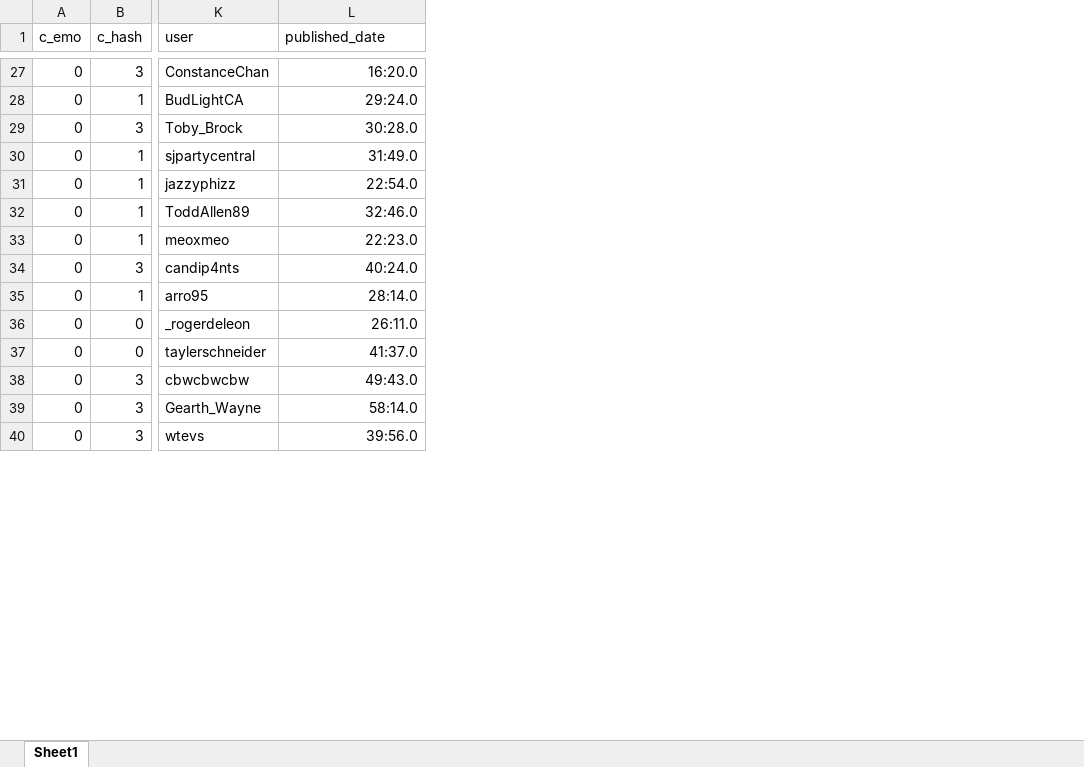
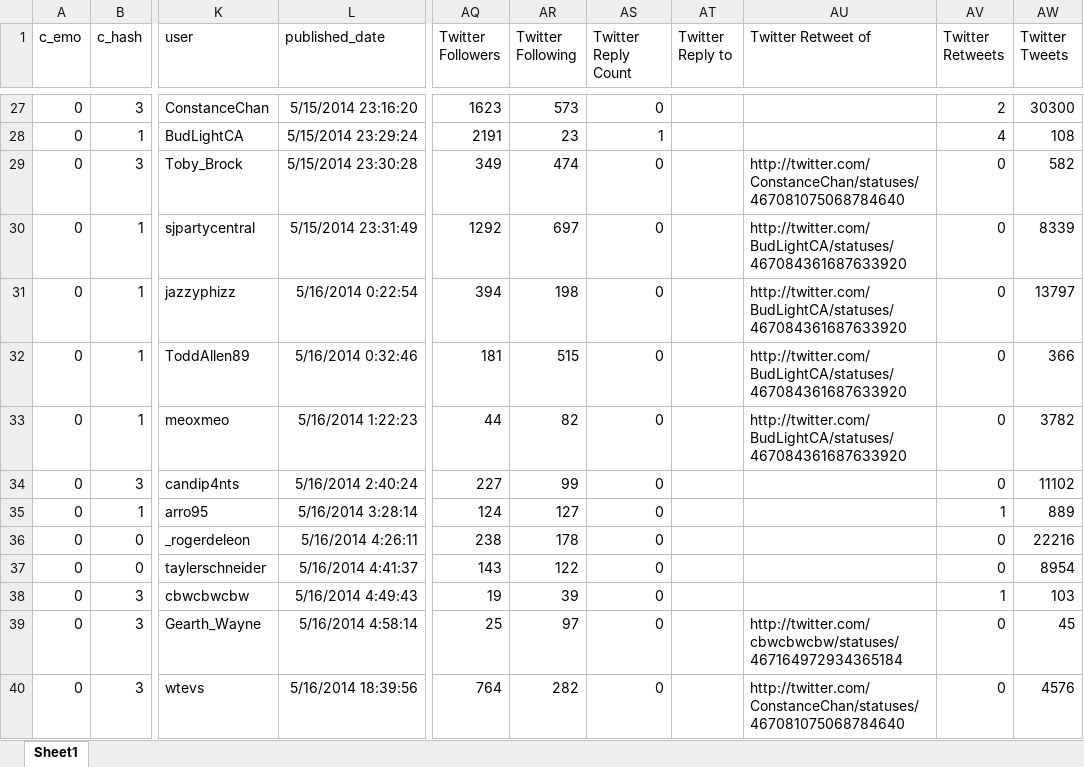
Before and after one commit to napsternxg/SentimentSocialNets, an Excel workbook: TestData.xlsx, sheet Sheet1, drawn as a sheet; only a part is shown, gaps mark what is left out; values as stored, in another font and other column widths than the file's, no borders; the diff covers the shown part only; the diff names each change by its address in the sheet, - before the commit and + after, or states it on an @@ line.

```diff
--- a/TestData.xlsx (sheet Sheet1)
+++ b/TestData.xlsx (sheet Sheet1)
+column AQ (Twitter Followers), rows 27-40: 1623 | 2191 | 349 | 1292 | 394 | 181 | 44 | 227 | 124 | 238 | 143 | 19 | 25 | 764
+column AR (Twitter Following), rows 27-40: 573 | 23 | 474 | 697 | 198 | 515 | 82 | 99 | 127 | 178 | 122 | 39 | 97 | 282
+column AS (Twitter Reply Count), rows 27-40: 0 | 1 | 0 | 0 | 0 | 0 | 0 | 0 | 0 | 0 | 0 | 0 | 0 | 0
+column AT (Twitter Reply to), empty
+column AU (Twitter Retweet of), rows 29-40: http://twitter.com/ConstanceChan/statuses/467081075068784640 | http://twitter.com/BudLightCA/statuses/467084361687633920 | http://twitter.com/BudLightCA/statuses/467084361687633920 | http://twitter.com/BudLightCA/statuses/467084361687633920 | http://twitter.com/BudLightCA/statuses/467084361687633920 |  |  |  |  |  | http://twitter.com/cbwcbwcbw/statuses/467164972934365184 | http://twitter.com/ConstanceChan/statuses/467081075068784640
+column AV (Twitter Retweets), rows 27-40: 2 | 4 | 0 | 0 | 0 | 0 | 0 | 0 | 1 | 0 | 0 | 1 | 0 | 0
+column AW (Twitter Tweets), rows 27-40: 30300 | 108 | 582 | 8339 | 13797 | 366 | 3782 | 11102 | 889 | 22216 | 8954 | 103 | 45 | 4576
-L27 (published_date): 16:20.0
+L27 (published_date): 5/15/2014 23:16:20
-L28 (published_date): 29:24.0
+L28 (published_date): 5/15/2014 23:29:24
-L29 (published_date): 30:28.0
+L29 (published_date): 5/15/2014 23:30:28
-L30 (published_date): 31:49.0
+L30 (published_date): 5/15/2014 23:31:49
-L31 (published_date): 22:54.0
+L31 (published_date): 5/16/2014 0:22:54
-L32 (published_date): 32:46.0
+L32 (published_date): 5/16/2014 0:32:46
-L33 (published_date): 22:23.0
+L33 (published_date): 5/16/2014 1:22:23
-L34 (published_date): 40:24.0
+L34 (published_date): 5/16/2014 2:40:24
-L35 (published_date): 28:14.0
+L35 (published_date): 5/16/2014 3:28:14
-L36 (published_date): 26:11.0
+L36 (published_date): 5/16/2014 4:26:11
-L37 (published_date): 41:37.0
+L37 (published_date): 5/16/2014 4:41:37
-L38 (published_date): 49:43.0
+L38 (published_date): 5/16/2014 4:49:43
-L39 (published_date): 58:14.0
+L39 (published_date): 5/16/2014 4:58:14
-L40 (published_date): 39:56.0
+L40 (published_date): 5/16/2014 18:39:56
```
Also changed, not shown: 86 edited cells elsewhere in this sheet, 2 other files.
